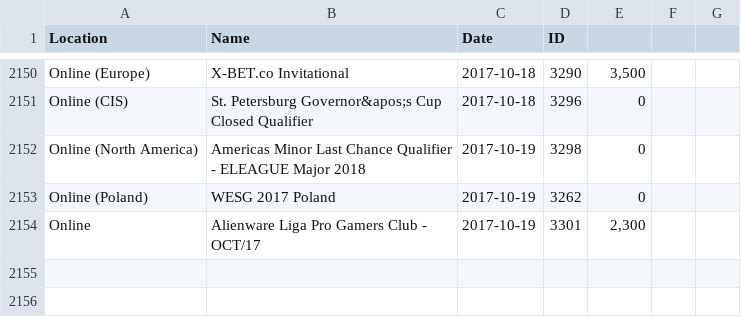
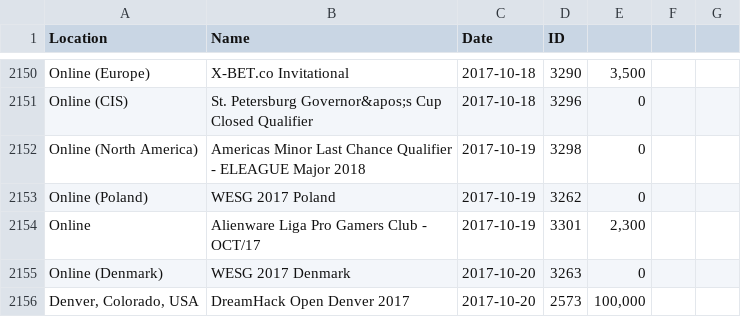
Before and after one commit to Liam-F/HLTV-Scraper, a CSV file: csv/eventIDs.csv, drawn as a sheet; only a part is shown, gaps mark what is left out; the diff names each change by its address in the sheet, - before the commit and + after, or states it on an @@ line.

```diff
--- a/csv/eventIDs.csv
+++ b/csv/eventIDs.csv
+row 2155: Online (Denmark) | WESG 2017 Denmark | 2017-10-20 | 3263 | 0
+row 2156: Denver, Colorado, USA | DreamHack Open Denver 2017 | 2017-10-20 | 2573 | 100,000
```
Also changed, not shown: csv/completedEvents.csv, csv/eventPrizes.csv, 6 other files.
